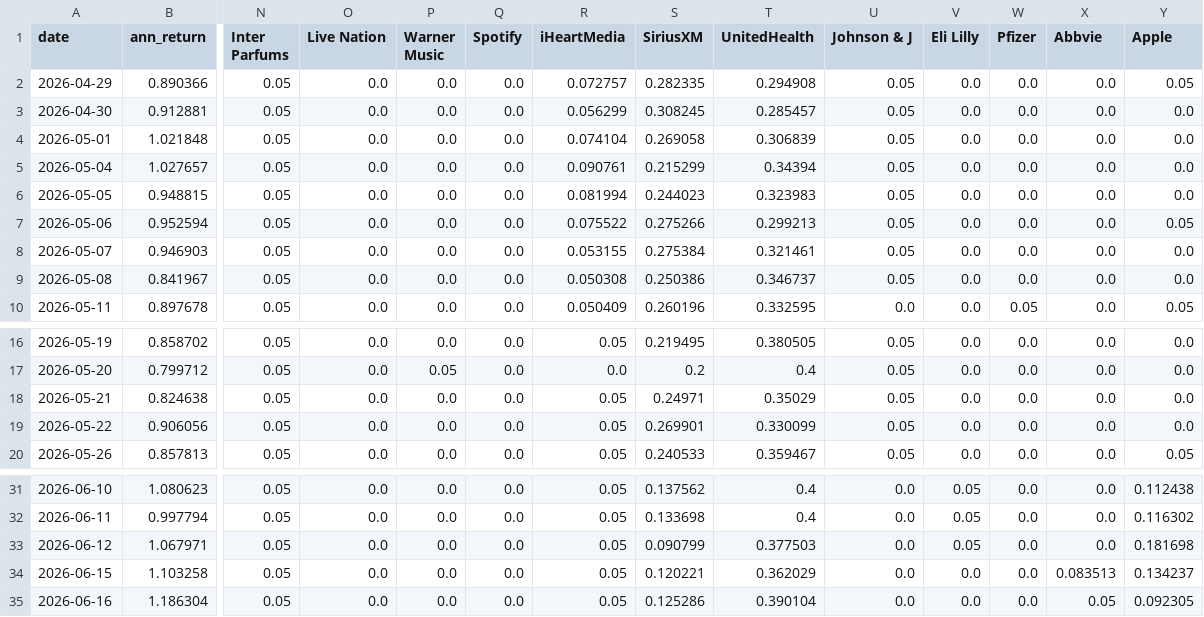
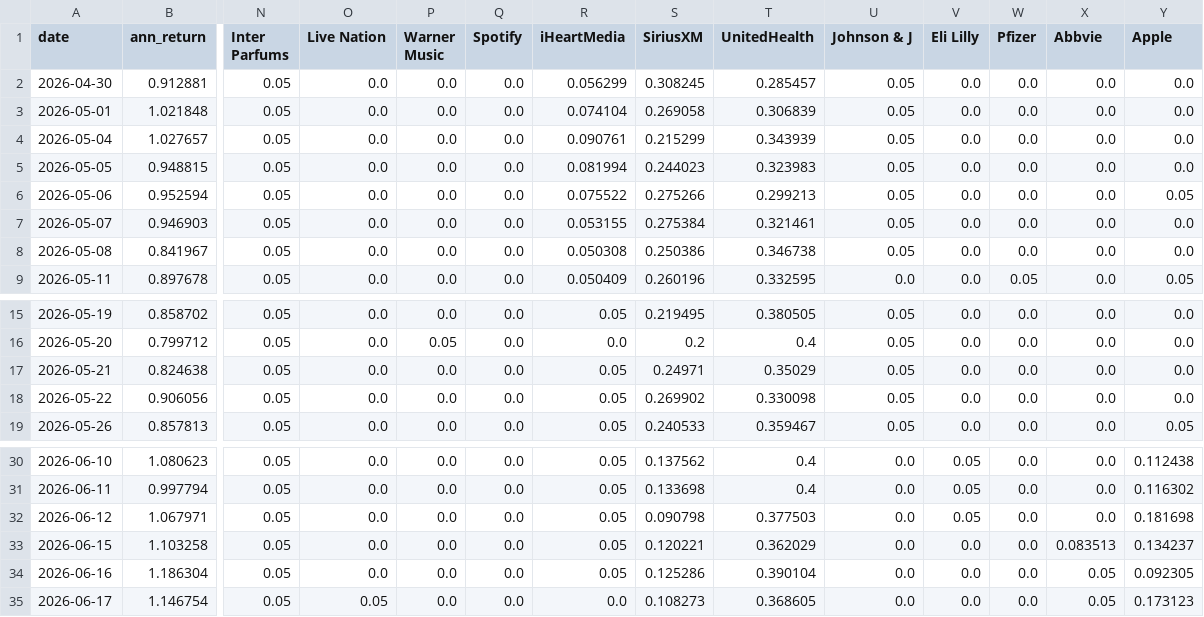
Before and after one commit to RamaAkach/OPIM-5641---Final-Project, a CSV file: results/weight_history.csv, drawn as a sheet; only a part is shown, gaps mark what is left out; removed rows and columns are numbered as before the commit, all else as after; rows hold the shown columns only; the diff names each change by its address in the sheet, - before the commit and + after, or states it on an @@ line.

```diff
--- a/results/weight_history.csv
+++ b/results/weight_history.csv
-row 2: 2026-04-29 | 0.890366 | 0.05 | 0.0 | 0.0 | 0.0 | 0.072757 | 0.282335 | 0.294908 | 0.05 | 0.0 | 0.0 | 0.0 | 0.05
-T4 (UnitedHealth): 0.34394
+T4 (UnitedHealth): 0.343939
-T8 (UnitedHealth): 0.346737
+T8 (UnitedHealth): 0.346738
-S18 (SiriusXM): 0.269901
+S18 (SiriusXM): 0.269902
-T18 (UnitedHealth): 0.330099
+T18 (UnitedHealth): 0.330098
-S32 (SiriusXM): 0.090799
+S32 (SiriusXM): 0.090798
+row 35: 2026-06-17 | 1.146754 | 0.05 | 0.05 | 0.0 | 0.0 | 0.0 | 0.108273 | 0.368605 | 0.0 | 0.0 | 0.0 | 0.05 | 0.173123
```
Also changed, not shown: results/paper_trading.csv, 7 other files.
